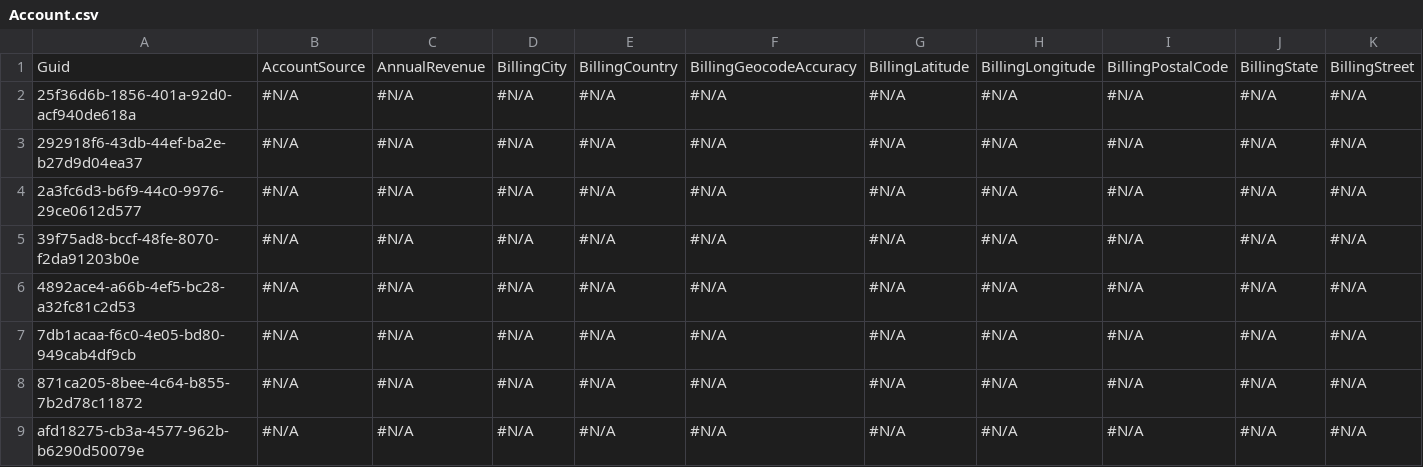
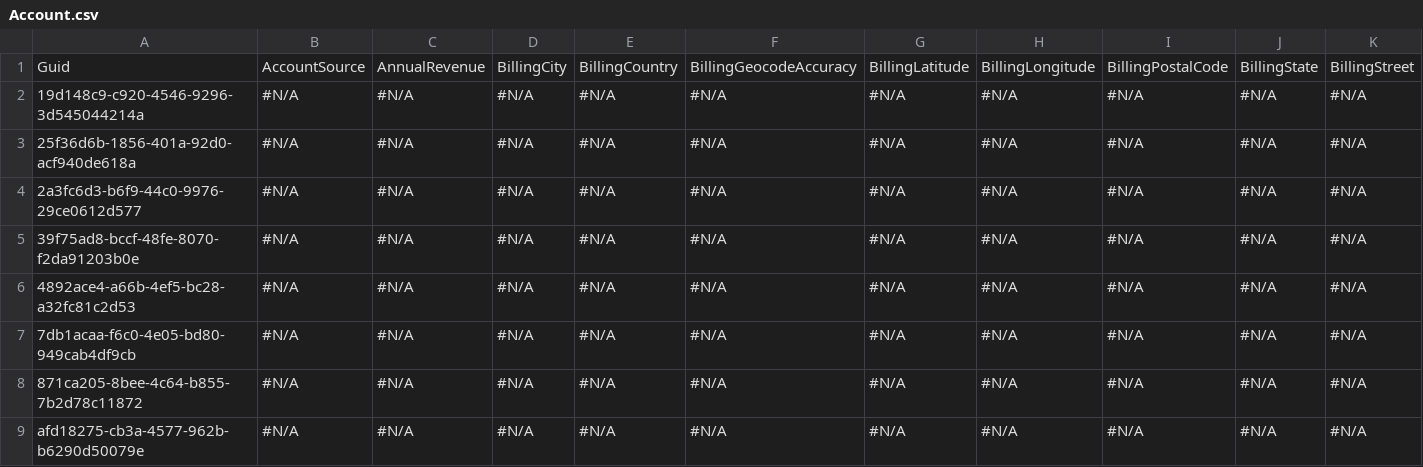
Before and after one commit to mmalanowski-vcs/testddr2, a CSV file: Account.csv, drawn as a sheet; only a part is shown; removed rows and columns are numbered as before the commit, all else as after; rows hold the shown columns only; the diff names each change by its address in the sheet, - before the commit and + after, or states it on an @@ line.

```diff
--- a/Account.csv
+++ b/Account.csv
+row 2: 19d148c9-c920-4546-9296-3d545044214a | #N/A | #N/A | #N/A | #N/A | #N/A | #N/A | #N/A | #N/A | #N/A | #N/A
-row 3: 292918f6-43db-44ef-ba2e-b27d9d04ea37 | #N/A | #N/A | #N/A | #N/A | #N/A | #N/A | #N/A | #N/A | #N/A | #N/A
```
